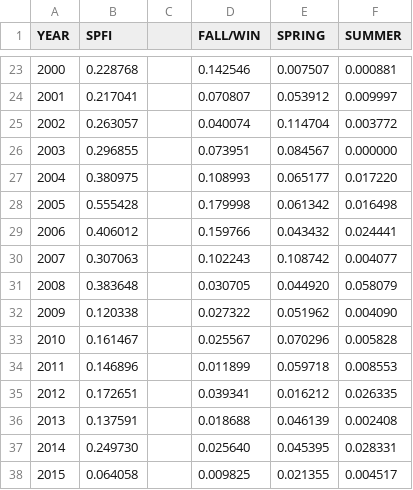
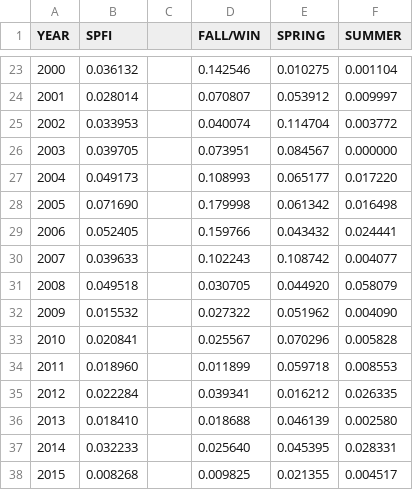
Before and after one commit to CTC-PSC/SPFI-to-FP, a CSV file: Data/wcvi_spfi.csv, drawn as a sheet; only a part is shown, gaps mark what is left out; the diff covers the shown part only.

```diff
--- a/Data/wcvi_spfi.csv
+++ b/Data/wcvi_spfi.csv
@@ -23,16 +23,16 @@ YEAR,SPFI,,FALL/WIN,SPRING,SUMMER
-2000,0.228768,,0.142546,0.007507,0.000881
-2001,0.217041,,0.070807,0.053912,0.009997
-2002,0.263057,,0.040074,0.114704,0.003772
-2003,0.296855,,0.073951,0.084567,0.000000
-2004,0.380975,,0.108993,0.065177,0.017220
-2005,0.555428,,0.179998,0.061342,0.016498
-2006,0.406012,,0.159766,0.043432,0.024441
-2007,0.307063,,0.102243,0.108742,0.004077
-2008,0.383648,,0.030705,0.044920,0.058079
-2009,0.120338,,0.027322,0.051962,0.004090
-2010,0.161467,,0.025567,0.070296,0.005828
-2011,0.146896,,0.011899,0.059718,0.008553
-2012,0.172651,,0.039341,0.016212,0.026335
-2013,0.137591,,0.018688,0.046139,0.002408
-2014,0.249730,,0.025640,0.045395,0.028331
-2015,0.064058,,0.009825,0.021355,0.004517
+2000,0.036132,,0.142546,0.010275,0.001104
+2001,0.028014,,0.070807,0.053912,0.009997
+2002,0.033953,,0.040074,0.114704,0.003772
+2003,0.039705,,0.073951,0.084567,0.000000
+2004,0.049173,,0.108993,0.065177,0.017220
+2005,0.071690,,0.179998,0.061342,0.016498
+2006,0.052405,,0.159766,0.043432,0.024441
+2007,0.039633,,0.102243,0.108742,0.004077
+2008,0.049518,,0.030705,0.044920,0.058079
+2009,0.015532,,0.027322,0.051962,0.004090
+2010,0.020841,,0.025567,0.070296,0.005828
+2011,0.018960,,0.011899,0.059718,0.008553
+2012,0.022284,,0.039341,0.016212,0.026335
+2013,0.018410,,0.018688,0.046139,0.002580
+2014,0.032233,,0.025640,0.045395,0.028331
+2015,0.008268,,0.009825,0.021355,0.004517
```
Also changed, not shown: 32 edited cells elsewhere in this file, Data/seak_spfi.csv.
